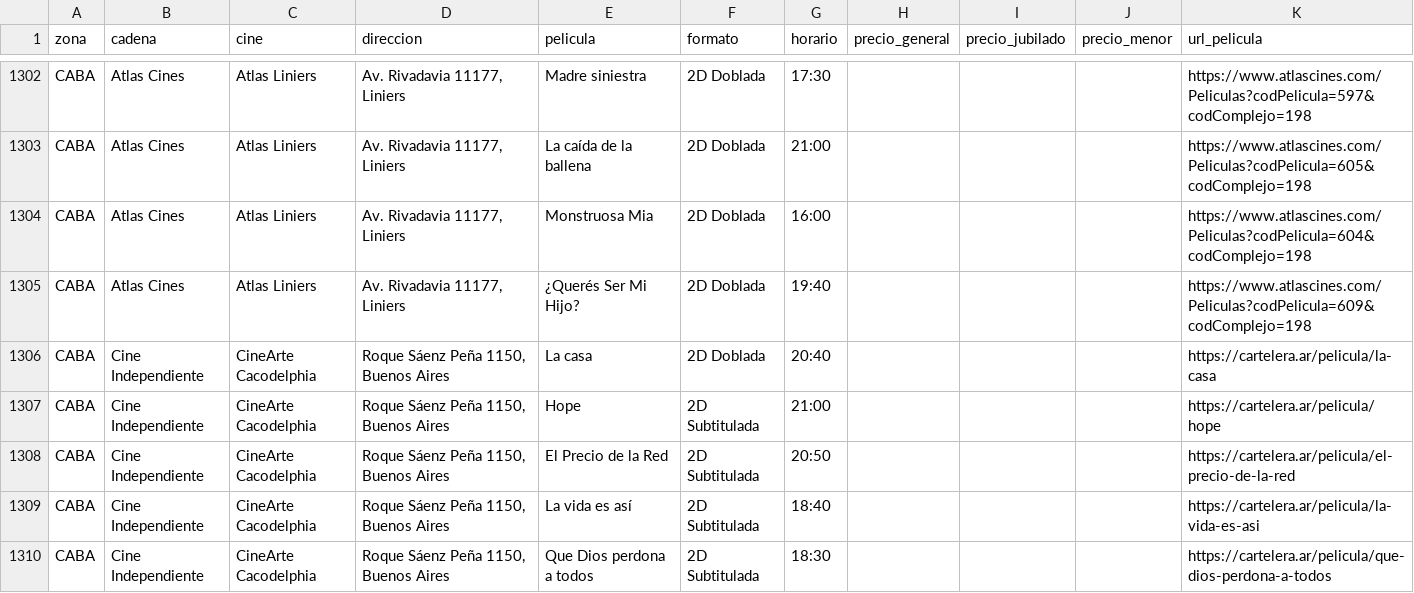
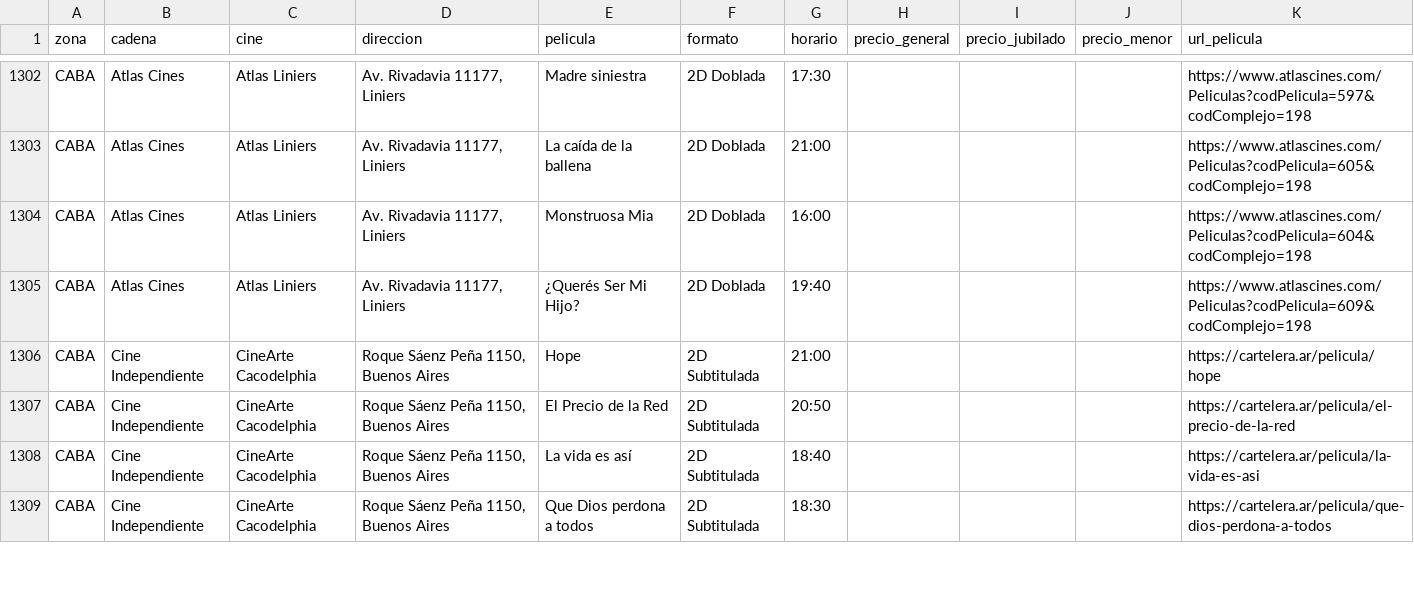
Before and after one commit to theojorge/CineMap, a CSV file: cartelera-csv/2026-10-27.csv, drawn as a sheet; only a part is shown, gaps mark what is left out; removed rows and columns are numbered as before the commit, all else as after; the diff covers the shown part only; the diff names each change by its address in the sheet, - before the commit and + after, or states it on an @@ line.

```diff
--- a/cartelera-csv/2026-10-27.csv
+++ b/cartelera-csv/2026-10-27.csv
-row 1306: CABA | Cine Independiente | CineArte Cacodelphia | Roque Sáenz Peña 1150, Buenos Aires | La casa | 2D Doblada | 20:40 |  |  |  | https://cartelera.ar/pelicula/la-casa
```
Also changed, not shown: 1 added row and 8 edited cells elsewhere in this file, cartelera-csv/2026-10-25.csv, cartelera-csv/2026-10-26.csv, 25 other files.
